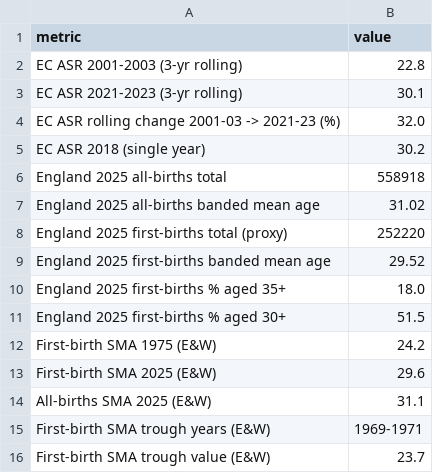
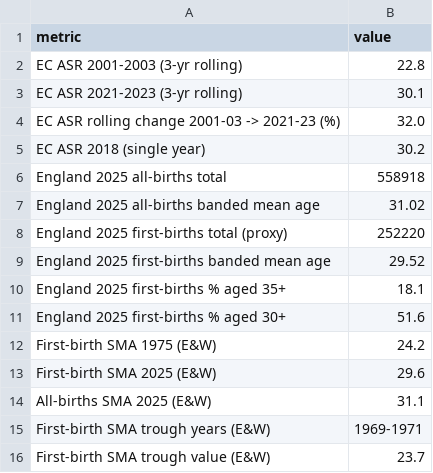
Before and after one commit to comparativechrono/ec-childbearing-convergence-england, a CSV file: outputs/results_all.csv, drawn as a sheet; only a part is shown.

```diff
--- a/outputs/results_all.csv
+++ b/outputs/results_all.csv
@@ -9,4 +9,4 @@ England 2025 first-births total (proxy),252220
 England 2025 first-births banded mean age,29.52
-England 2025 first-births % aged 35+,18.0
-England 2025 first-births % aged 30+,51.5
+England 2025 first-births % aged 35+,18.1
+England 2025 first-births % aged 30+,51.6
 First-birth SMA 1975 (E&W),24.2
```
Also changed, not shown: 9 other files.
